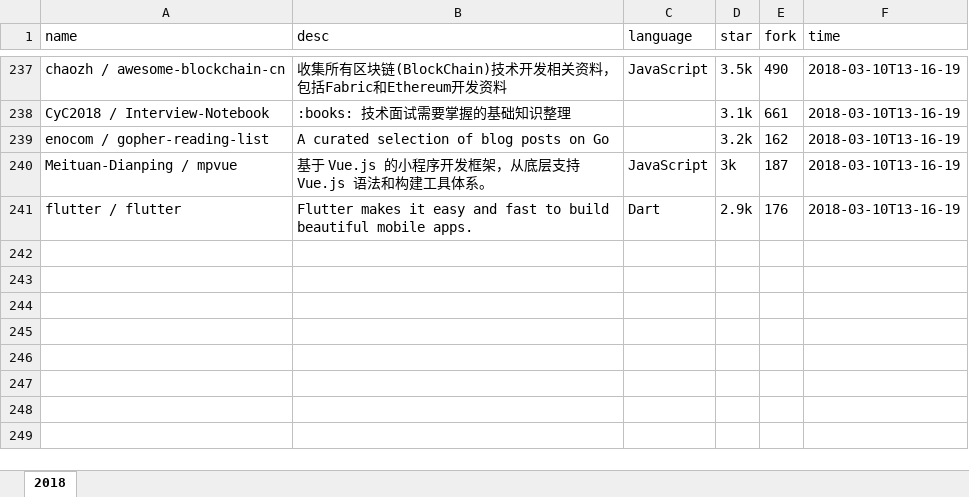
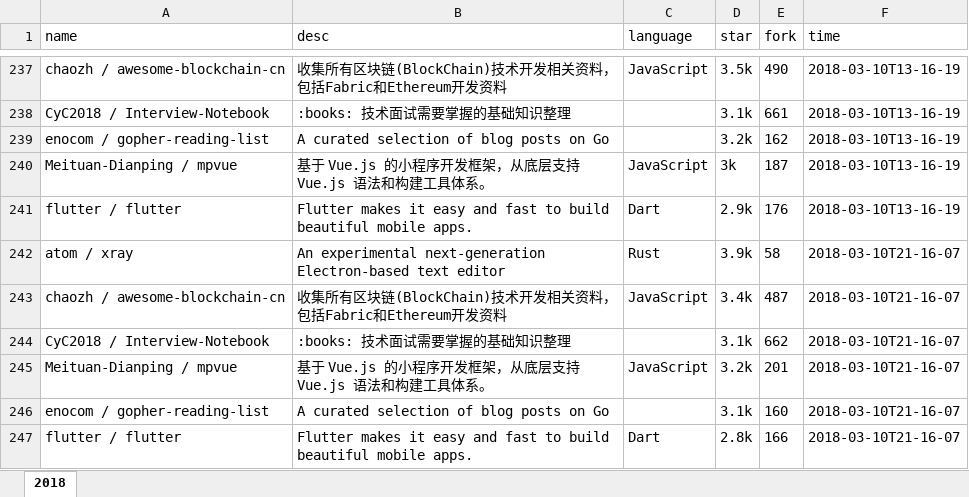
Before and after one commit to zj-john/autoCommit, an Excel workbook: file/git_explore.xlsx, sheet 2018, drawn as a sheet; only a part is shown, gaps mark what is left out; values as stored, in another font and other column widths than the file's, no borders; the diff names each change by its address in the sheet, - before the commit and + after, or states it on an @@ line.

Commit message:
update

```diff
--- a/file/git_explore.xlsx (sheet 2018)
+++ b/file/git_explore.xlsx (sheet 2018)
+row 242: atom / xray | An experimental next-generation Electron-based text editor | Rust | 3.9k | 58 | 2018-03-10T21-16-07
+row 243: chaozh / awesome-blockchain-cn | 收集所有区块链(BlockChain)技术开发相关资料，包括Fabric和Ethereum开发资料 | JavaScript | 3.4k | 487 | 2018-03-10T21-16-07
+row 244: CyC2018 / Interview-Notebook | :books: 技术面试需要掌握的基础知识整理 |  | 3.1k | 662 | 2018-03-10T21-16-07
+row 245: Meituan-Dianping / mpvue | 基于 Vue.js 的小程序开发框架，从底层支持 Vue.js 语法和构建工具体系。 | JavaScript | 3.2k | 201 | 2018-03-10T21-16-07
+row 246: enocom / gopher-reading-list | A curated selection of blog posts on Go |  | 3.1k | 160 | 2018-03-10T21-16-07
+row 247: flutter / flutter | Flutter makes it easy and fast to build beautiful mobile apps. | Dart | 2.8k | 166 | 2018-03-10T21-16-07
```
